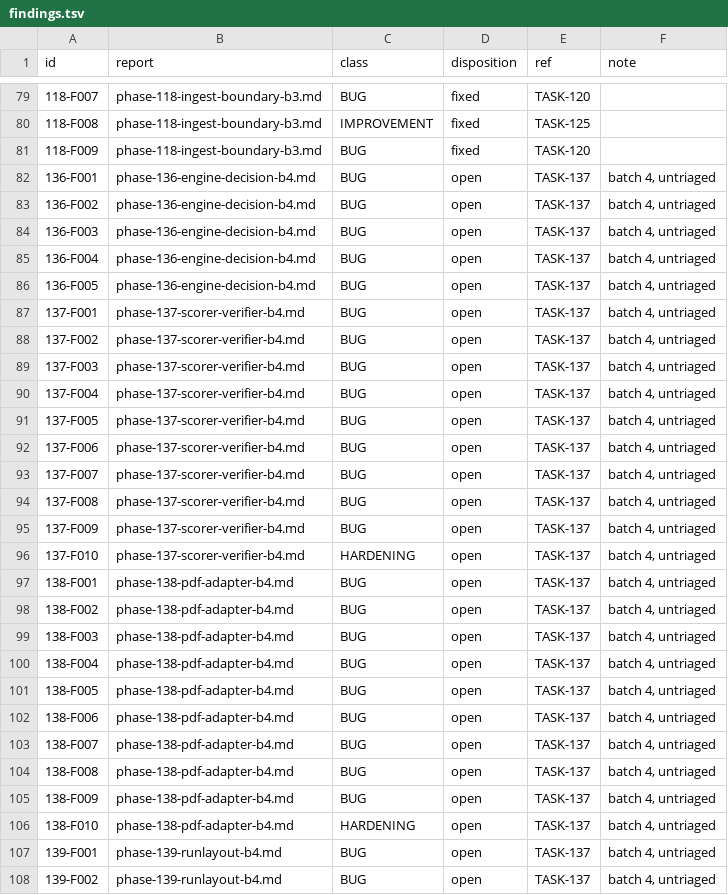
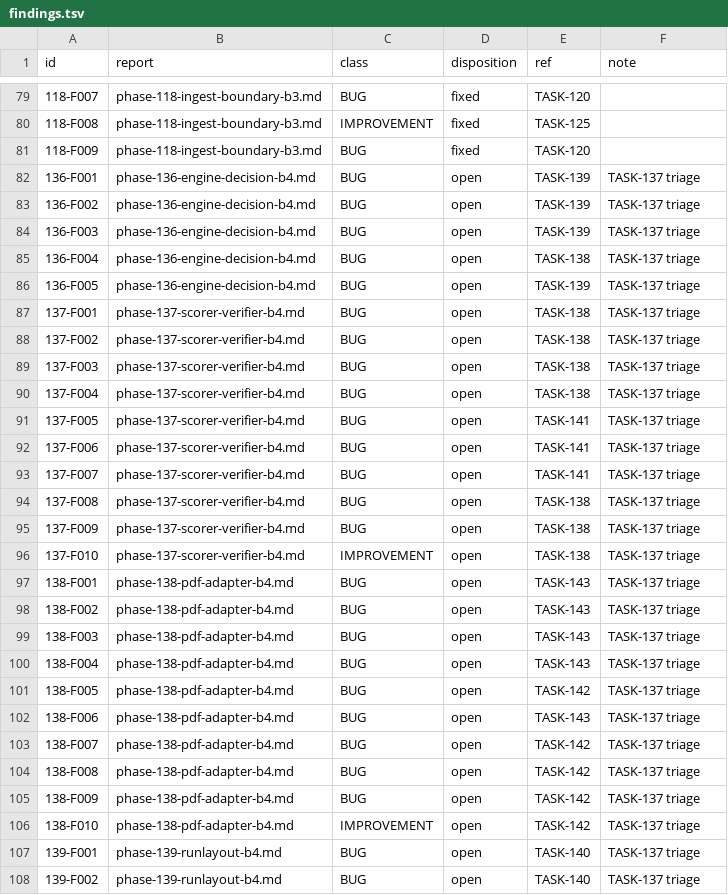
Before and after one commit to tuonghv/exam-learning-harness, a TSV file: docs/review/findings.tsv, drawn as a sheet; only a part is shown, gaps mark what is left out; the diff covers the shown part only.

Commit message:
chore(review): TASK-137 ledger rows on fix tasks 138-143
Task: TASK-137
State: IMPLEMENTING

```diff
--- a/docs/review/findings.tsv
+++ b/docs/review/findings.tsv
@@ -81,28 +81,28 @@ id	report	class	disposition	ref	note
 118-F009	phase-118-ingest-boundary-b3.md	BUG	fixed	TASK-120	
-136-F001	phase-136-engine-decision-b4.md	BUG	open	TASK-137	batch 4, untriaged
-136-F002	phase-136-engine-decision-b4.md	BUG	open	TASK-137	batch 4, untriaged
-136-F003	phase-136-engine-decision-b4.md	BUG	open	TASK-137	batch 4, untriaged
-136-F004	phase-136-engine-decision-b4.md	BUG	open	TASK-137	batch 4, untriaged
-136-F005	phase-136-engine-decision-b4.md	BUG	open	TASK-137	batch 4, untriaged
-137-F001	phase-137-scorer-verifier-b4.md	BUG	open	TASK-137	batch 4, untriaged
-137-F002	phase-137-scorer-verifier-b4.md	BUG	open	TASK-137	batch 4, untriaged
-137-F003	phase-137-scorer-verifier-b4.md	BUG	open	TASK-137	batch 4, untriaged
-137-F004	phase-137-scorer-verifier-b4.md	BUG	open	TASK-137	batch 4, untriaged
-137-F005	phase-137-scorer-verifier-b4.md	BUG	open	TASK-137	batch 4, untriaged
-137-F006	phase-137-scorer-verifier-b4.md	BUG	open	TASK-137	batch 4, untriaged
-137-F007	phase-137-scorer-verifier-b4.md	BUG	open	TASK-137	batch 4, untriaged
-137-F008	phase-137-scorer-verifier-b4.md	BUG	open	TASK-137	batch 4, untriaged
-137-F009	phase-137-scorer-verifier-b4.md	BUG	open	TASK-137	batch 4, untriaged
-137-F010	phase-137-scorer-verifier-b4.md	HARDENING	open	TASK-137	batch 4, untriaged
-138-F001	phase-138-pdf-adapter-b4.md	BUG	open	TASK-137	batch 4, untriaged
-138-F002	phase-138-pdf-adapter-b4.md	BUG	open	TASK-137	batch 4, untriaged
-138-F003	phase-138-pdf-adapter-b4.md	BUG	open	TASK-137	batch 4, untriaged
-138-F004	phase-138-pdf-adapter-b4.md	BUG	open	TASK-137	batch 4, untriaged
-138-F005	phase-138-pdf-adapter-b4.md	BUG	open	TASK-137	batch 4, untriaged
-138-F006	phase-138-pdf-adapter-b4.md	BUG	open	TASK-137	batch 4, untriaged
-138-F007	phase-138-pdf-adapter-b4.md	BUG	open	TASK-137	batch 4, untriaged
-138-F008	phase-138-pdf-adapter-b4.md	BUG	open	TASK-137	batch 4, untriaged
-138-F009	phase-138-pdf-adapter-b4.md	BUG	open	TASK-137	batch 4, untriaged
-138-F010	phase-138-pdf-adapter-b4.md	HARDENING	open	TASK-137	batch 4, untriaged
-139-F001	phase-139-runlayout-b4.md	BUG	open	TASK-137	batch 4, untriaged
-139-F002	phase-139-runlayout-b4.md	BUG	open	TASK-137	batch 4, untriaged
+136-F001	phase-136-engine-decision-b4.md	BUG	open	TASK-139	TASK-137 triage
+136-F002	phase-136-engine-decision-b4.md	BUG	open	TASK-139	TASK-137 triage
+136-F003	phase-136-engine-decision-b4.md	BUG	open	TASK-139	TASK-137 triage
+136-F004	phase-136-engine-decision-b4.md	BUG	open	TASK-138	TASK-137 triage
+136-F005	phase-136-engine-decision-b4.md	BUG	open	TASK-139	TASK-137 triage
+137-F001	phase-137-scorer-verifier-b4.md	BUG	open	TASK-138	TASK-137 triage
+137-F002	phase-137-scorer-verifier-b4.md	BUG	open	TASK-138	TASK-137 triage
+137-F003	phase-137-scorer-verifier-b4.md	BUG	open	TASK-138	TASK-137 triage
+137-F004	phase-137-scorer-verifier-b4.md	BUG	open	TASK-138	TASK-137 triage
+137-F005	phase-137-scorer-verifier-b4.md	BUG	open	TASK-141	TASK-137 triage
+137-F006	phase-137-scorer-verifier-b4.md	BUG	open	TASK-141	TASK-137 triage
+137-F007	phase-137-scorer-verifier-b4.md	BUG	open	TASK-141	TASK-137 triage
+137-F008	phase-137-scorer-verifier-b4.md	BUG	open	TASK-138	TASK-137 triage
+137-F009	phase-137-scorer-verifier-b4.md	BUG	open	TASK-138	TASK-137 triage
+137-F010	phase-137-scorer-verifier-b4.md	IMPROVEMENT	open	TASK-138	TASK-137 triage
+138-F001	phase-138-pdf-adapter-b4.md	BUG	open	TASK-143	TASK-137 triage
+138-F002	phase-138-pdf-adapter-b4.md	BUG	open	TASK-143	TASK-137 triage
+138-F003	phase-138-pdf-adapter-b4.md	BUG	open	TASK-143	TASK-137 triage
+138-F004	phase-138-pdf-adapter-b4.md	BUG	open	TASK-143	TASK-137 triage
+138-F005	phase-138-pdf-adapter-b4.md	BUG	open	TASK-142	TASK-137 triage
+138-F006	phase-138-pdf-adapter-b4.md	BUG	open	TASK-143	TASK-137 triage
+138-F007	phase-138-pdf-adapter-b4.md	BUG	open	TASK-142	TASK-137 triage
+138-F008	phase-138-pdf-adapter-b4.md	BUG	open	TASK-142	TASK-137 triage
+138-F009	phase-138-pdf-adapter-b4.md	BUG	open	TASK-142	TASK-137 triage
+138-F010	phase-138-pdf-adapter-b4.md	IMPROVEMENT	open	TASK-142	TASK-137 triage
+139-F001	phase-139-runlayout-b4.md	BUG	open	TASK-140	TASK-137 triage
+139-F002	phase-139-runlayout-b4.md	BUG	open	TASK-140	TASK-137 triage
```
Also changed, not shown: 2 edited cells elsewhere in this file, 6 other files.
